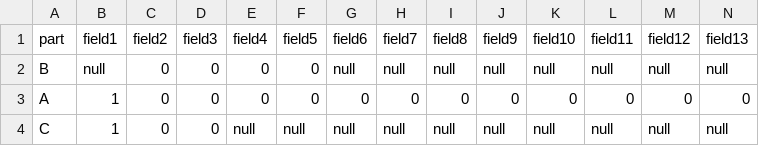
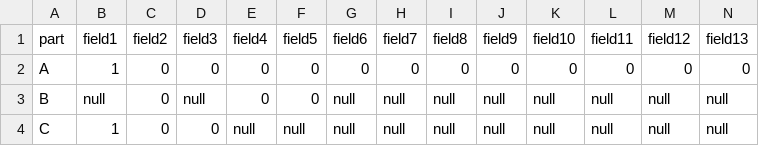
Before and after one commit to Ahmed-Khasawneh/iris-survey-queries, a CSV file: src/2020/twelvemonthenrollment/OutputFiles/12Mo_v1_prod_data_results.csv, drawn as a sheet; only a part is shown; removed rows and columns are numbered as before the commit, all else as after; rows hold the shown columns only; the diff names each change by its address in the sheet, - before the commit and + after, or states it on an @@ line.

Commit message:
Update 12Mo_v1_prod_data_results.csv

```diff
--- a/src/2020/twelvemonthenrollment/OutputFiles/12Mo_v1_prod_data_results.csv
+++ b/src/2020/twelvemonthenrollment/OutputFiles/12Mo_v1_prod_data_results.csv
-row 2: B | null | 0 | 0 | 0 | 0 | null | null | null | null | null | null | null | null
+row 3: B | null | 0 | null | 0 | 0 | null | null | null | null | null | null | null | null
```
